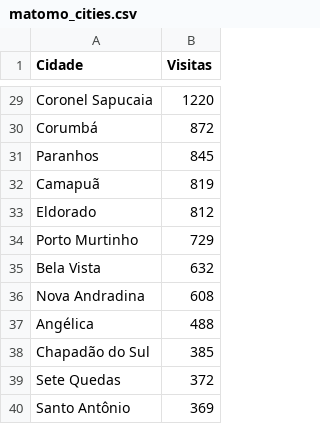
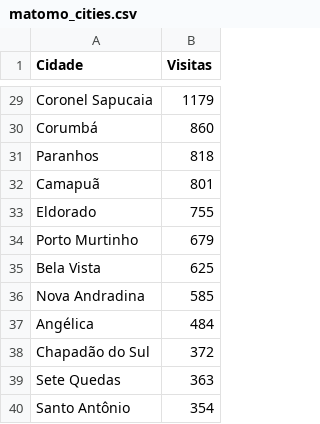
Before and after one commit to fabioramos-02/matomo, a CSV file: matomo-analytics-dashboard/exports/matomo_cities.csv, drawn as a sheet; only a part is shown, gaps mark what is left out; the diff covers the shown part only; the diff names each change by its address in the sheet, - before the commit and + after, or states it on an @@ line.

```diff
--- a/matomo-analytics-dashboard/exports/matomo_cities.csv
+++ b/matomo-analytics-dashboard/exports/matomo_cities.csv
-B29 (Visitas): 1220
+B29 (Visitas): 1179
-B30 (Visitas): 872
+B30 (Visitas): 860
-B31 (Visitas): 845
+B31 (Visitas): 818
-B32 (Visitas): 819
+B32 (Visitas): 801
-B33 (Visitas): 812
+B33 (Visitas): 755
-B34 (Visitas): 729
+B34 (Visitas): 679
-B35 (Visitas): 632
+B35 (Visitas): 625
-B36 (Visitas): 608
+B36 (Visitas): 585
-B37 (Visitas): 488
+B37 (Visitas): 484
-B38 (Visitas): 385
+B38 (Visitas): 372
-B39 (Visitas): 372
+B39 (Visitas): 363
-B40 (Visitas): 369
+B40 (Visitas): 354
```
Also changed, not shown: 2 added rows, 2 removed rows and 25 edited cells elsewhere in this file, matomo-analytics-dashboard/exports/ga_cities.csv, matomo-analytics-dashboard/exports/ga_funnel.csv, 7 other files.
